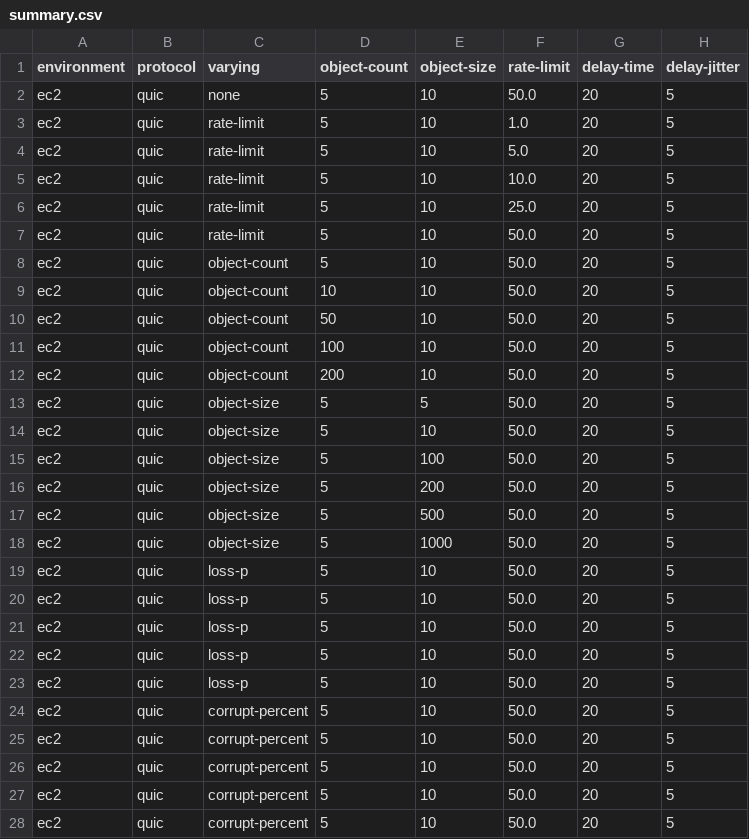
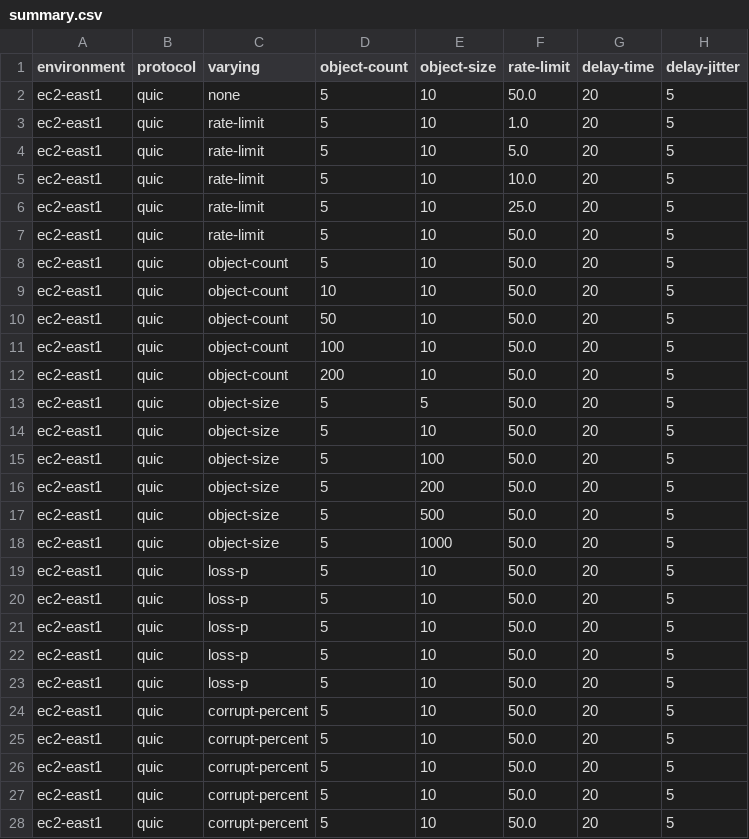
Before and after one commit to henrybaxter/csc466, a CSV file: data/ec2-east1/summary.csv, drawn as a sheet; only a part is shown; the diff covers the shown part only; the diff names each change by its address in the sheet, - before the commit and + after, or states it on an @@ line.

Commit message:
Fix east env

```diff
--- a/data/ec2-east1/summary.csv
+++ b/data/ec2-east1/summary.csv
-A2:A28 (environment): ec2
+A2:A28 (environment): ec2-east1
```
Also changed, not shown: 67 edited cells elsewhere in this file, 2 other files.
